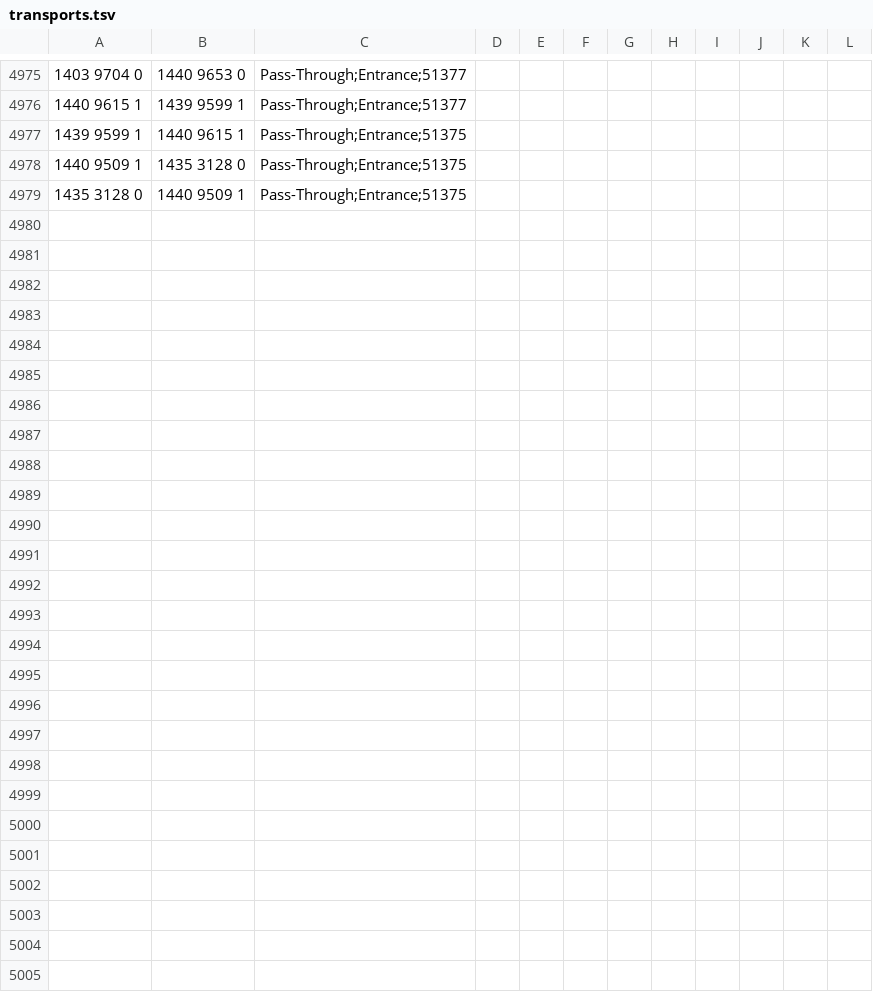
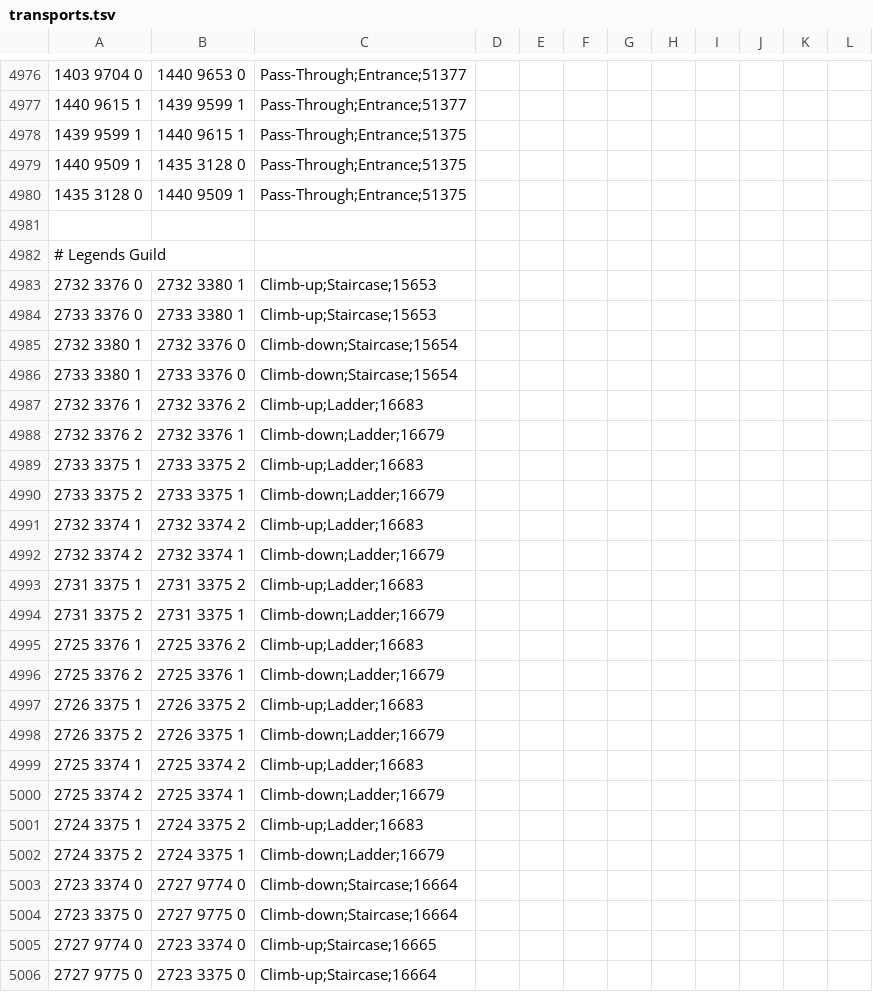
Before and after one commit to NewGenEng/Microbot, a TSV file: runelite-client/src/main/resources/net/runelite/client/plugins/microbot/shortestpath/transports.tsv, drawn as a sheet; only a part is shown, gaps mark what is left out; the diff covers the shown part only; the diff names each change by its address in the sheet, - before the commit and + after, or states it on an @@ line.

Commit message:
feat: add legends guild transports

```diff
--- a/runelite-client/src/main/resources/net/runelite/client/plugins/microbot/shortestpath/transports.tsv
+++ b/runelite-client/src/main/resources/net/runelite/client/plugins/microbot/shortestpath/transports.tsv
+row 4981: (empty)
+row 4982: # Legends Guild
+row 4983: 2732 3376 0 | 2732 3380 1 | Climb-up;Staircase;15653
+row 4984: 2733 3376 0 | 2733 3380 1 | Climb-up;Staircase;15653
+row 4985: 2732 3380 1 | 2732 3376 0 | Climb-down;Staircase;15654
+row 4986: 2733 3380 1 | 2733 3376 0 | Climb-down;Staircase;15654
+row 4987: 2732 3376 1 | 2732 3376 2 | Climb-up;Ladder;16683
+row 4988: 2732 3376 2 | 2732 3376 1 | Climb-down;Ladder;16679
+row 4989: 2733 3375 1 | 2733 3375 2 | Climb-up;Ladder;16683
+row 4990: 2733 3375 2 | 2733 3375 1 | Climb-down;Ladder;16679
+row 4991: 2732 3374 1 | 2732 3374 2 | Climb-up;Ladder;16683
+row 4992: 2732 3374 2 | 2732 3374 1 | Climb-down;Ladder;16679
+row 4993: 2731 3375 1 | 2731 3375 2 | Climb-up;Ladder;16683
+row 4994: 2731 3375 2 | 2731 3375 1 | Climb-down;Ladder;16679
+row 4995: 2725 3376 1 | 2725 3376 2 | Climb-up;Ladder;16683
+row 4996: 2725 3376 2 | 2725 3376 1 | Climb-down;Ladder;16679
+row 4997: 2726 3375 1 | 2726 3375 2 | Climb-up;Ladder;16683
+row 4998: 2726 3375 2 | 2726 3375 1 | Climb-down;Ladder;16679
+row 4999: 2725 3374 1 | 2725 3374 2 | Climb-up;Ladder;16683
+row 5000: 2725 3374 2 | 2725 3374 1 | Climb-down;Ladder;16679
+row 5001: 2724 3375 1 | 2724 3375 2 | Climb-up;Ladder;16683
+row 5002: 2724 3375 2 | 2724 3375 1 | Climb-down;Ladder;16679
+row 5003: 2723 3374 0 | 2727 9774 0 | Climb-down;Staircase;16664
+row 5004: 2723 3375 0 | 2727 9775 0 | Climb-down;Staircase;16664
+row 5005: 2727 9774 0 | 2723 3374 0 | Climb-up;Staircase;16665
+row 5006: 2727 9775 0 | 2723 3375 0 | Climb-up;Staircase;16664
```
Also changed, not shown: 1 added row elsewhere in this file.
